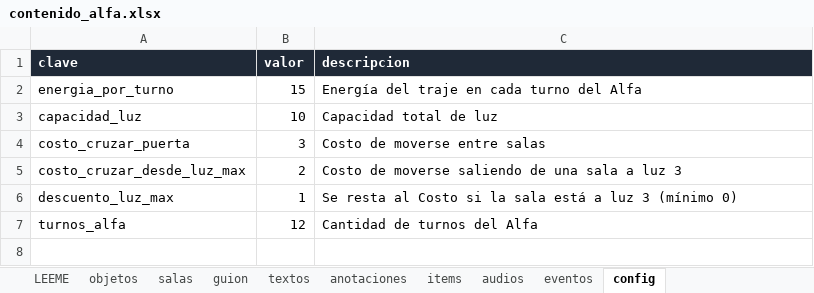
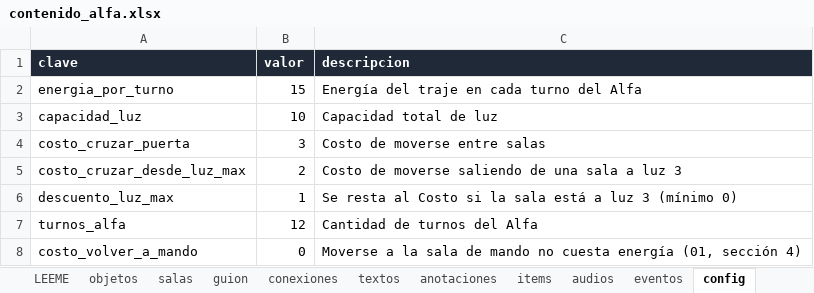
Before and after one commit to TeoBeltran/What-The-Ship-Remembers, an Excel workbook: planilla/contenido_alfa.xlsx, sheet config, drawn as a sheet; values as stored, in another font and other column widths than the file's, no borders; the diff names each change by its address in the sheet, - before the commit and + after, or states it on an @@ line.

```diff
--- a/planilla/contenido_alfa.xlsx (sheet config)
+++ b/planilla/contenido_alfa.xlsx (sheet config)
+sheet tab: conexiones
+row 8: costo_volver_a_mando | 0 | Moverse a la sala de mando no cuesta energía (01, sección 4)
```
Also changed, not shown: sheet LEEME, 8 other files.
